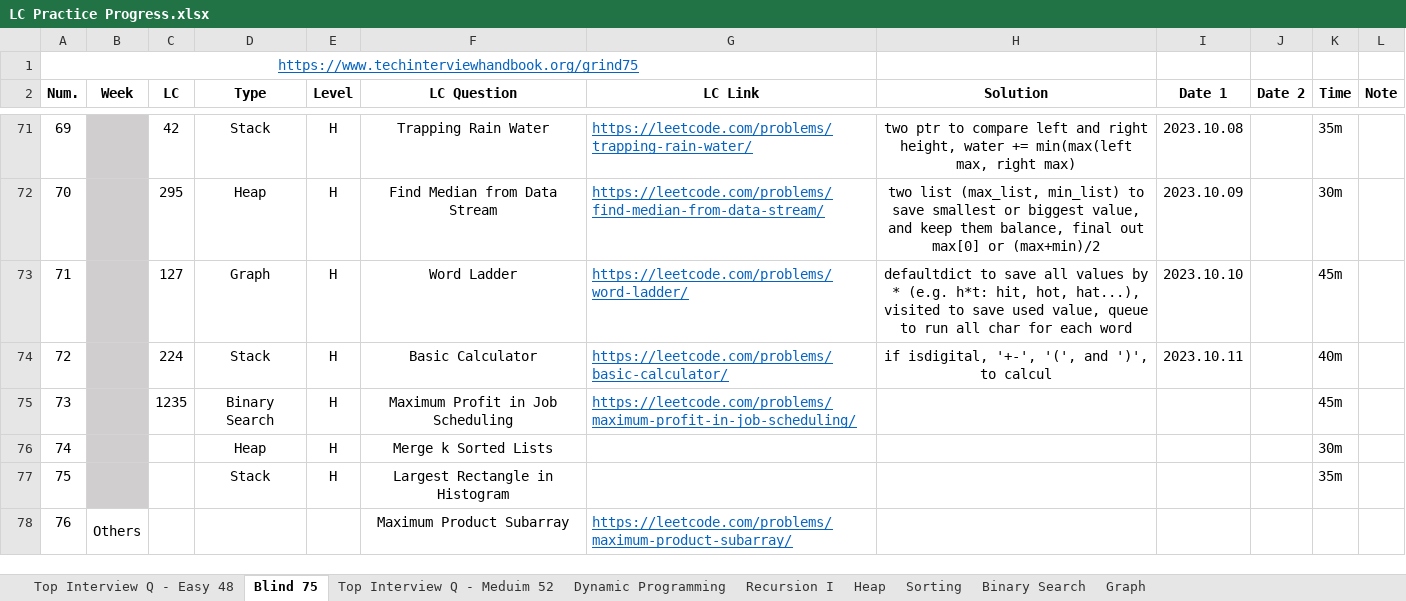
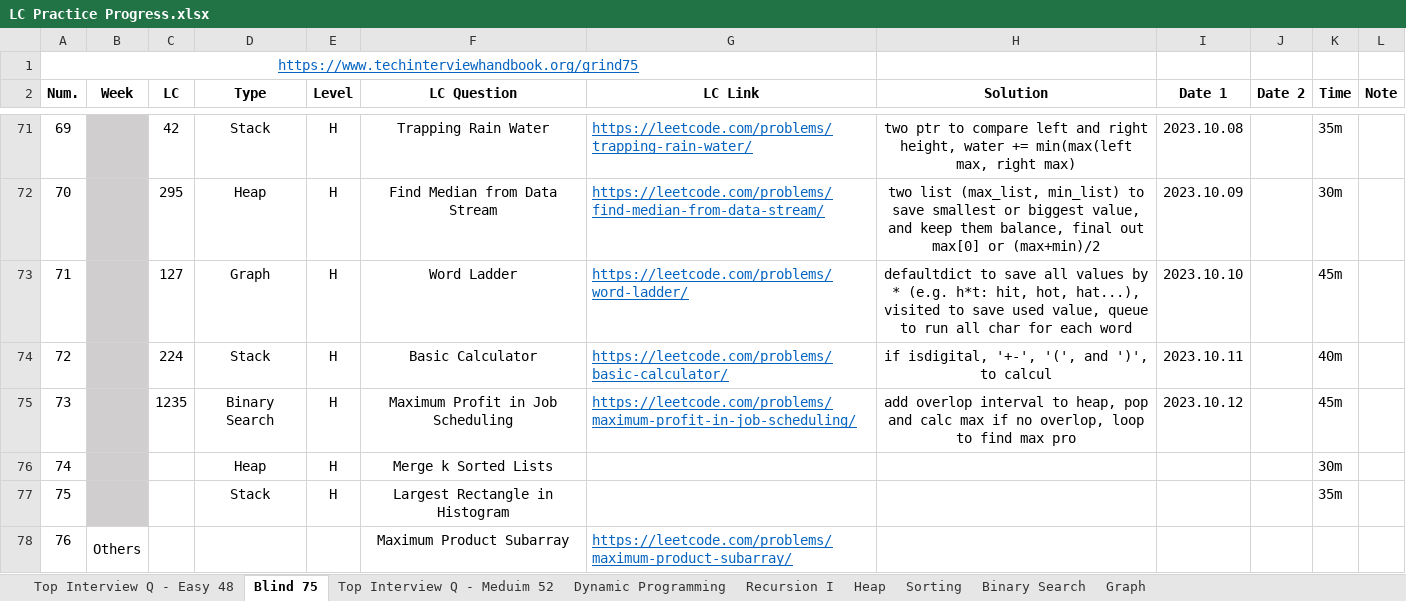
Before and after one commit to Ylieo816/Learning-Leetcode, an Excel workbook: LC Practice Progress.xlsx, sheet Blind 75, drawn as a sheet; only a part is shown, gaps mark what is left out; values as stored, in another font and other column widths than the file's, no borders; the diff names each change by its address in the sheet, - before the commit and + after, or states it on an @@ line.

Commit message:
[20231012] Leetcode - Blind 75 (73)

```diff
--- a/LC Practice Progress.xlsx (sheet Blind 75)
+++ b/LC Practice Progress.xlsx (sheet Blind 75)
-H75 (Solution): (empty)
+H75 (Solution): add overlop interval to heap, pop and calc max if no overlop, loop to find max pro
-I75 (Date 1): (empty)
+I75 (Date 1): 2023.10.12
```
Also changed, not shown: 1 other file.
